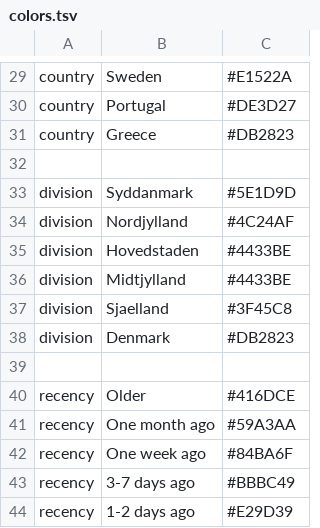
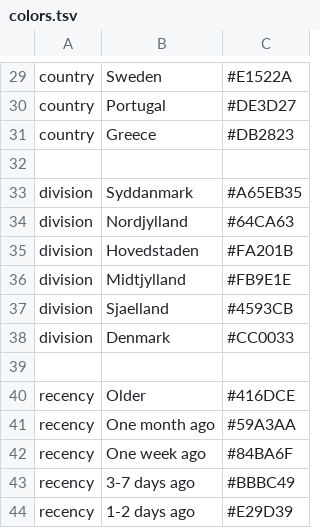
Before and after one commit to biocyberman/ncov, a TSV file: my_profiles/denmark/colors.tsv, drawn as a sheet; only a part is shown, gaps mark what is left out.

Commit message:
Adjust on colors and config for Denmark

```diff
--- a/my_profiles/denmark/colors.tsv
+++ b/my_profiles/denmark/colors.tsv
@@ -32,8 +32,8 @@ country	Greece	#DB2823
 
-division	Syddanmark	#5E1D9D
-division	Nordjylland	#4C24AF
-division	Hovedstaden	#4433BE
-division	Midtjylland	#4433BE
-division	Sjaelland	#3F45C8
-division	Denmark	#DB2823
+division	Syddanmark	#A65EB35
+division	Nordjylland	#64CA63
+division	Hovedstaden	#FA201B
+division	Midtjylland	#FB9E1E
+division	Sjaelland	#4593CB
+division	Denmark	#CC0033
 
```
Also changed, not shown: 1 other file.
